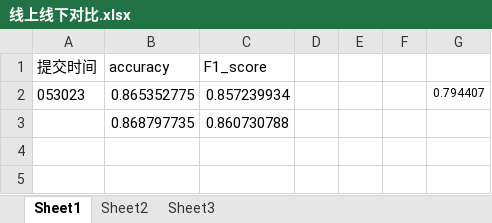
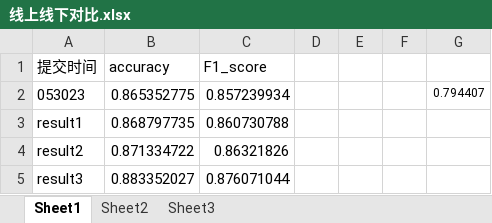
Before and after one commit to saymynameww/Kesci, an Excel workbook: Result/线上线下对比.xlsx, sheet Sheet1, drawn as a sheet; values as stored, in another font and other column widths than the file's, no borders; the diff names each change by its address in the sheet, - before the commit and + after, or states it on an @@ line.

```diff
--- a/Result/线上线下对比.xlsx (sheet Sheet1)
+++ b/Result/线上线下对比.xlsx (sheet Sheet1)
-A3 (提交时间): (empty)
+A3 (提交时间): result1
+row 4: result2 | 0.871334722 | 0.86321826
+row 5: result3 | 0.883352027 | 0.876071044
```
Also changed, not shown: 3 other files.
